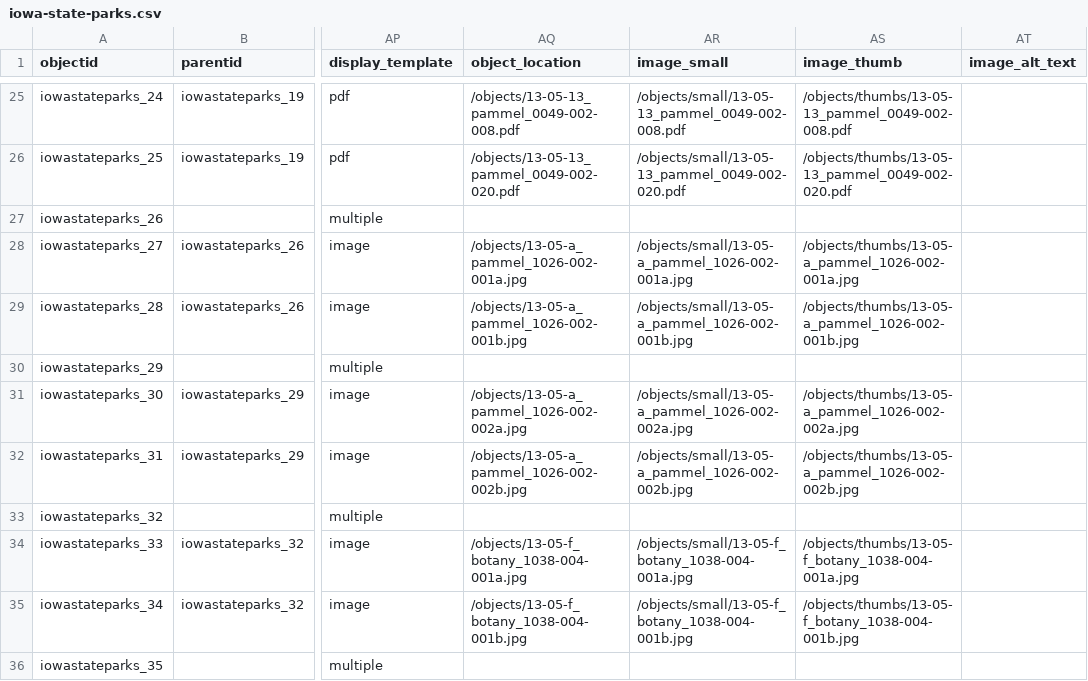
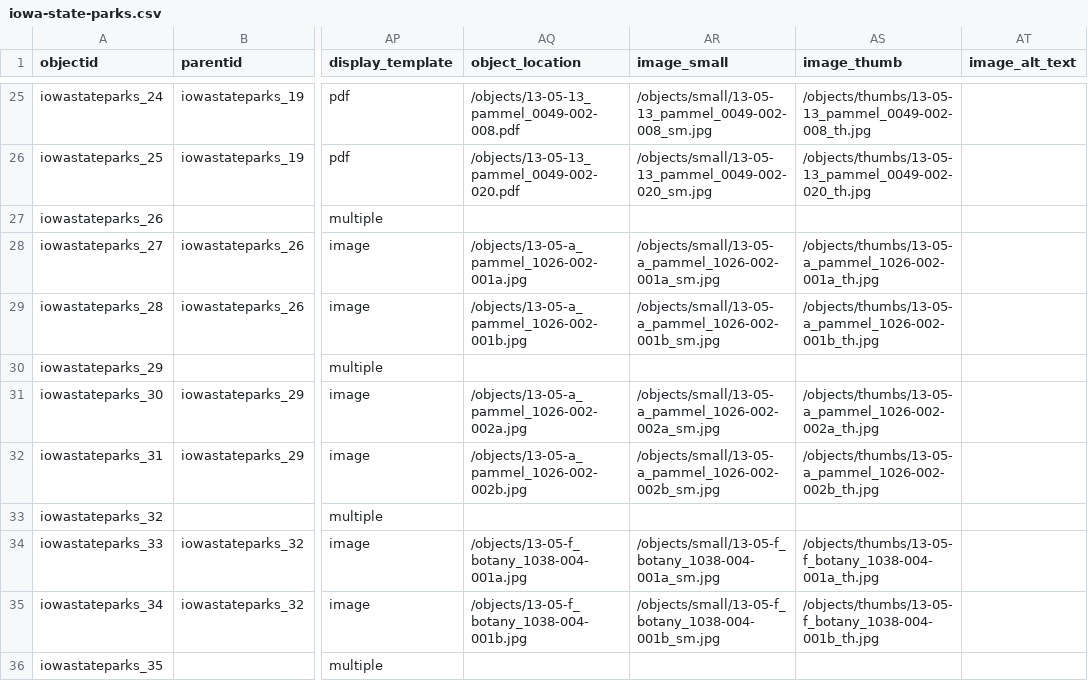
Before and after one commit to lsulli12/iowa-state-parks-compounds, a CSV file: _data/iowa-state-parks.csv, drawn as a sheet; only a part is shown, gaps mark what is left out; the diff covers the shown part only; the diff names each change by its address in the sheet, - before the commit and + after, or states it on an @@ line.

Commit message:
filenames thumb small redone

```diff
--- a/_data/iowa-state-parks.csv
+++ b/_data/iowa-state-parks.csv
-AR25 (image_small): /objects/small/13-05-13_pammel_0049-002-008.pdf
+AR25 (image_small): /objects/small/13-05-13_pammel_0049-002-008_sm.jpg
-AS25 (image_thumb): /objects/thumbs/13-05-13_pammel_0049-002-008.pdf
+AS25 (image_thumb): /objects/thumbs/13-05-13_pammel_0049-002-008_th.jpg
-AR26 (image_small): /objects/small/13-05-13_pammel_0049-002-020.pdf
+AR26 (image_small): /objects/small/13-05-13_pammel_0049-002-020_sm.jpg
-AS26 (image_thumb): /objects/thumbs/13-05-13_pammel_0049-002-020.pdf
+AS26 (image_thumb): /objects/thumbs/13-05-13_pammel_0049-002-020_th.jpg
-AR28 (image_small): /objects/small/13-05-a_pammel_1026-002-001a.jpg
+AR28 (image_small): /objects/small/13-05-a_pammel_1026-002-001a_sm.jpg
-AS28 (image_thumb): /objects/thumbs/13-05-a_pammel_1026-002-001a.jpg
+AS28 (image_thumb): /objects/thumbs/13-05-a_pammel_1026-002-001a_th.jpg
-AR29 (image_small): /objects/small/13-05-a_pammel_1026-002-001b.jpg
+AR29 (image_small): /objects/small/13-05-a_pammel_1026-002-001b_sm.jpg
-AS29 (image_thumb): /objects/thumbs/13-05-a_pammel_1026-002-001b.jpg
+AS29 (image_thumb): /objects/thumbs/13-05-a_pammel_1026-002-001b_th.jpg
-AR31 (image_small): /objects/small/13-05-a_pammel_1026-002-002a.jpg
+AR31 (image_small): /objects/small/13-05-a_pammel_1026-002-002a_sm.jpg
-AS31 (image_thumb): /objects/thumbs/13-05-a_pammel_1026-002-002a.jpg
+AS31 (image_thumb): /objects/thumbs/13-05-a_pammel_1026-002-002a_th.jpg
-AR32 (image_small): /objects/small/13-05-a_pammel_1026-002-002b.jpg
+AR32 (image_small): /objects/small/13-05-a_pammel_1026-002-002b_sm.jpg
-AS32 (image_thumb): /objects/thumbs/13-05-a_pammel_1026-002-002b.jpg
+AS32 (image_thumb): /objects/thumbs/13-05-a_pammel_1026-002-002b_th.jpg
-AR34 (image_small): /objects/small/13-05-f_botany_1038-004-001a.jpg
+AR34 (image_small): /objects/small/13-05-f_botany_1038-004-001a_sm.jpg
-AS34 (image_thumb): /objects/thumbs/13-05-f_botany_1038-004-001a.jpg
+AS34 (image_thumb): /objects/thumbs/13-05-f_botany_1038-004-001a_th.jpg
-AR35 (image_small): /objects/small/13-05-f_botany_1038-004-001b.jpg
+AR35 (image_small): /objects/small/13-05-f_botany_1038-004-001b_sm.jpg
-AS35 (image_thumb): /objects/thumbs/13-05-f_botany_1038-004-001b.jpg
+AS35 (image_thumb): /objects/thumbs/13-05-f_botany_1038-004-001b_th.jpg
```
Also changed, not shown: 156 edited cells elsewhere in this file.
